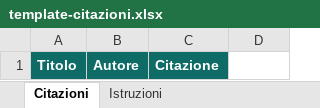
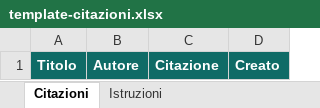
Before and after one commit to clubaudiolibro/Dashboard-audiolibri, an Excel workbook: apps/citazioni/template-citazioni.xlsx, sheet Citazioni, drawn as a sheet; values as stored, in another font and other column widths than the file's, no borders; the diff names each change by its address in the sheet, - before the commit and + after, or states it on an @@ line.

```diff
--- a/apps/citazioni/template-citazioni.xlsx (sheet Citazioni)
+++ b/apps/citazioni/template-citazioni.xlsx (sheet Citazioni)
-D1: (empty)
+D1: Creato
-D1 fill: none
+D1 fill: #0F6B66
```
Also changed, not shown: 1 other file.
